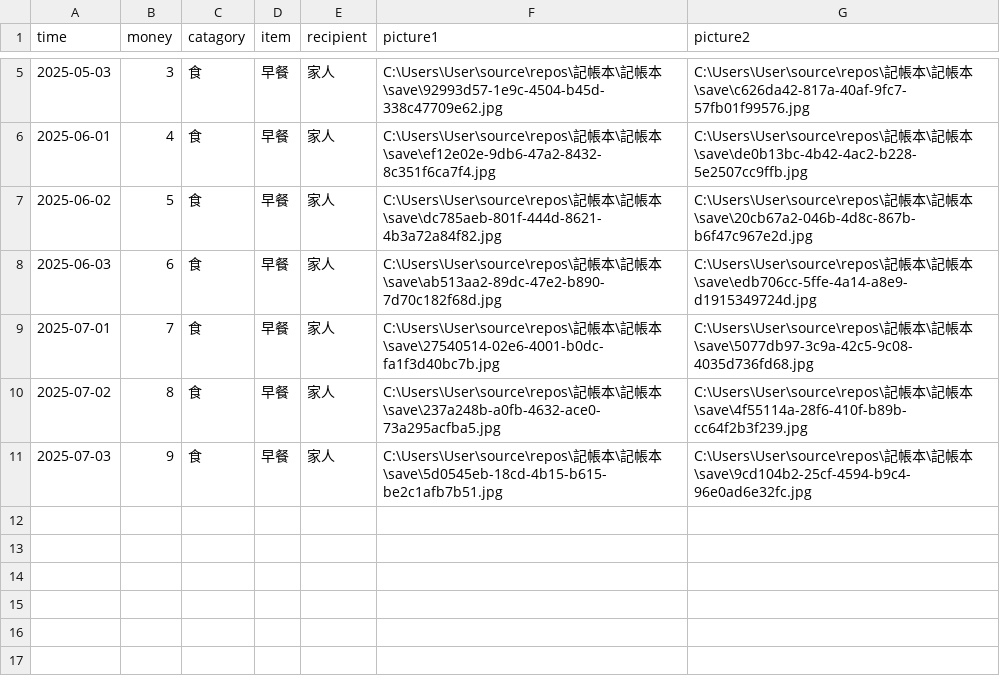
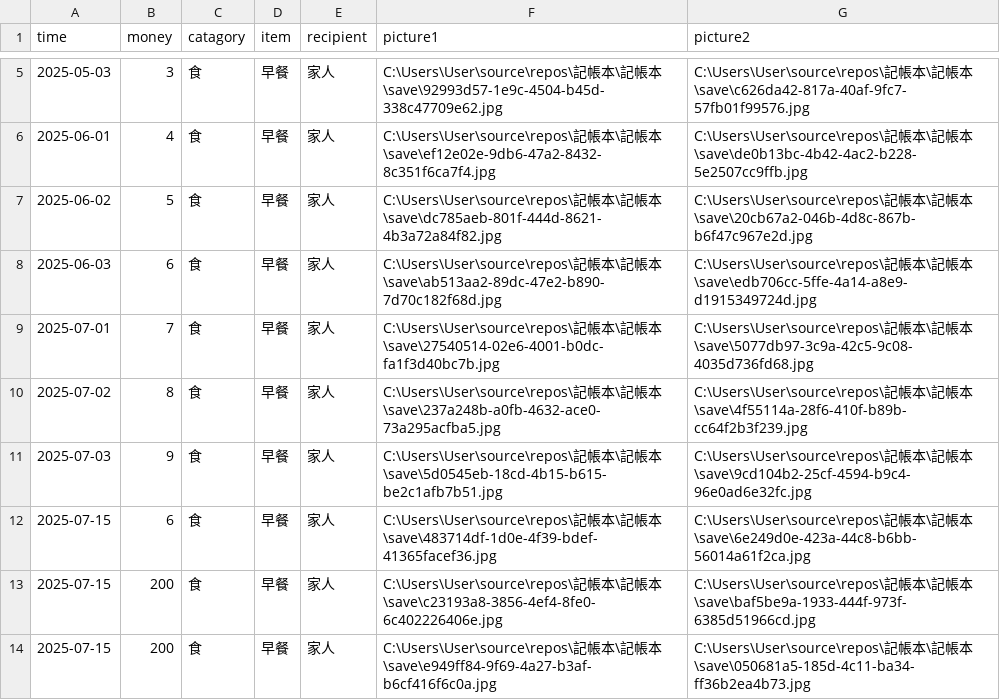
Before and after one commit to boldthua/Accounting, a CSV file: 記帳本/123.csv, drawn as a sheet; only a part is shown, gaps mark what is left out.

```diff
--- a/記帳本/123.csv
+++ b/記帳本/123.csv
@@ -11 +11,4 @@ time,money,catagory,item,recipient,picture1,picture2
 2025-07-03,9,食,早餐,家人,C:\Users\User\source\repos\記帳本\記帳本\save\5d0545eb-18cd-4b15-b615-be2c1afb7b51.jpg,C:\Users\User\source\repos\記帳本\記帳本\save\9cd104b2-25cf-4594-b9c4-96e0ad6e32fc.jpg
+2025-07-15,6,食,早餐,家人,C:\Users\User\source\repos\記帳本\記帳本\save\483714df-1d0e-4f39-bdef-41365facef36.jpg,C:\Users\User\source\repos\記帳本\記帳本\save\6e249d0e-423a-44c8-b6bb-56014a61f2ca.jpg
+2025-07-15,200,食,早餐,家人,C:\Users\User\source\repos\記帳本\記帳本\save\c23193a8-3856-4ef4-8fe0-6c402226406e.jpg,C:\Users\User\source\repos\記帳本\記帳本\save\baf5be9a-1933-444f-973f-6385d51966cd.jpg
+2025-07-15,200,食,早餐,家人,C:\Users\User\source\repos\記帳本\記帳本\save\e949ff84-9f69-4a27-b3af-b6cf416f6c0a.jpg,C:\Users\User\source\repos\記帳本\記帳本\save\050681a5-185d-4c11-ba34-ff36b2ea4b73.jpg
```
Also changed, not shown: 10 other files.
